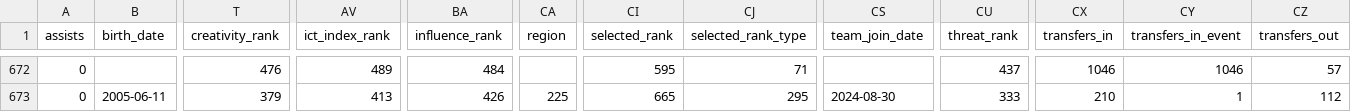
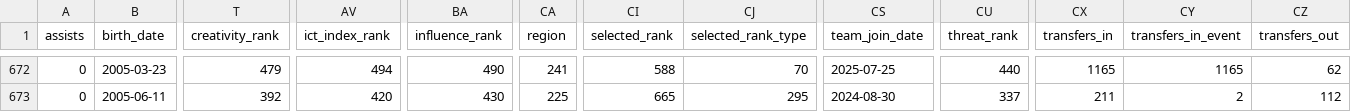
Before and after one commit to justinwaddy/schwaddy-fpl, a CSV file: data/players_raw_2026-27.csv, drawn as a sheet; only a part is shown, gaps mark what is left out; the diff covers the shown part only; the diff names each change by its address in the sheet, - before the commit and + after, or states it on an @@ line.

```diff
--- a/data/players_raw_2026-27.csv
+++ b/data/players_raw_2026-27.csv
-B672 (birth_date): (empty)
+B672 (birth_date): 2005-03-23
-T672 (creativity_rank): 476
+T672 (creativity_rank): 479
-AV672 (ict_index_rank): 489
+AV672 (ict_index_rank): 494
-BA672 (influence_rank): 484
+BA672 (influence_rank): 490
-CA672 (region): (empty)
+CA672 (region): 241
-CI672 (selected_rank): 595
+CI672 (selected_rank): 588
-CJ672 (selected_rank_type): 71
+CJ672 (selected_rank_type): 70
-CS672 (team_join_date): (empty)
+CS672 (team_join_date): 2025-07-25
-CU672 (threat_rank): 437
+CU672 (threat_rank): 440
-CX672 (transfers_in): 1046
+CX672 (transfers_in): 1165
-CY672 (transfers_in_event): 1046
+CY672 (transfers_in_event): 1165
-CZ672 (transfers_out): 57
+CZ672 (transfers_out): 62
-T673 (creativity_rank): 379
+T673 (creativity_rank): 392
-AV673 (ict_index_rank): 413
+AV673 (ict_index_rank): 420
-BA673 (influence_rank): 426
+BA673 (influence_rank): 430
-CU673 (threat_rank): 333
+CU673 (threat_rank): 337
-CX673 (transfers_in): 210
+CX673 (transfers_in): 211
-CY673 (transfers_in_event): 1
+CY673 (transfers_in_event): 2
```
Also changed, not shown: 36 edited cells elsewhere in this file, 14 other files.
